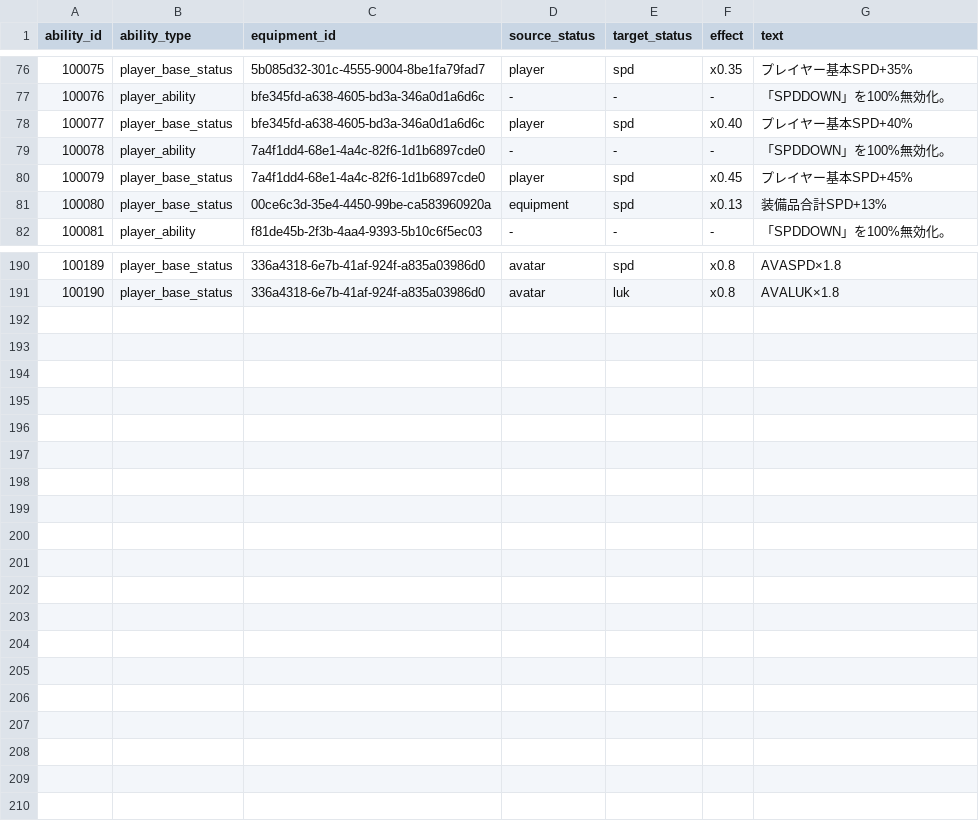
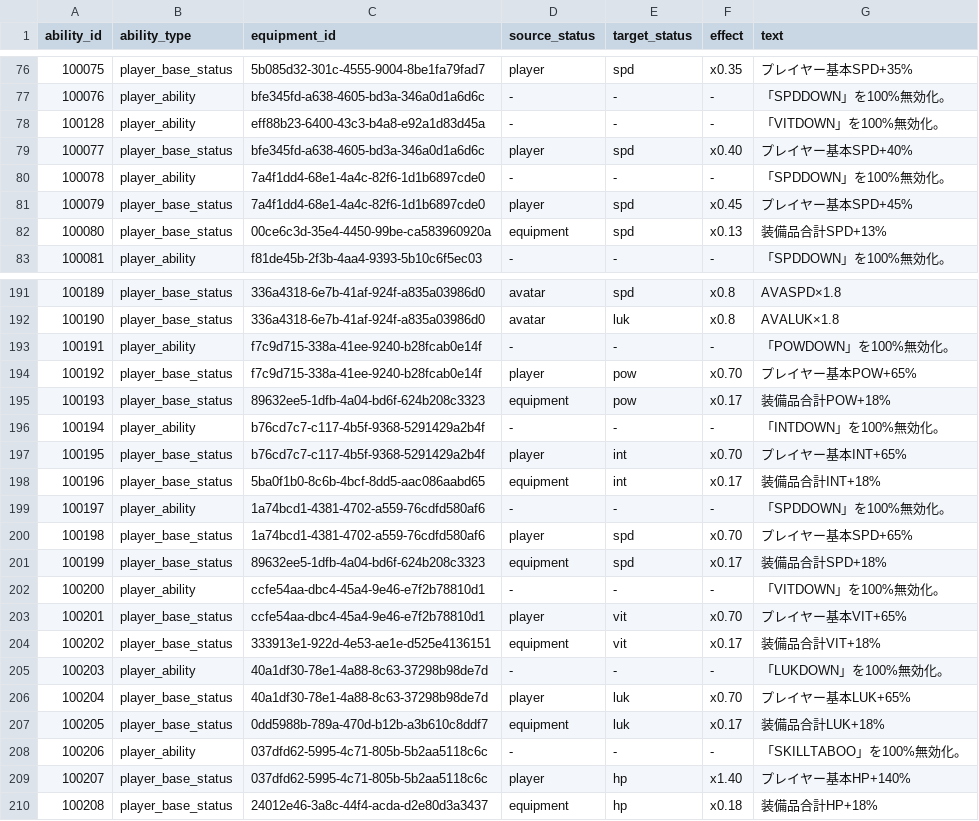
Before and after one commit to ch3cooh0/chocottoland-my-room, a CSV file: chocotto-optimizer/data/equipped_effects.csv, drawn as a sheet; only a part is shown, gaps mark what is left out.

```diff
--- a/chocotto-optimizer/data/equipped_effects.csv
+++ b/chocotto-optimizer/data/equipped_effects.csv
@@ -77,2 +77,3 @@
 "100076","player_ability","bfe345fd-a638-4605-bd3a-346a0d1a6d6c","-","-","-","「SPDDOWN」を100%無効化。"
+"100128","player_ability","eff88b23-6400-43c3-b4a8-e92a1d83d45a","-","-","-","「VITDOWN」を100%無効化。"
 "100077","player_base_status","bfe345fd-a638-4605-bd3a-346a0d1a6d6c","player","spd","x0.40","プレイヤー基本SPD+40%"
@@ -191 +192,19 @@
 "100190","player_base_status","336a4318-6e7b-41af-924f-a835a03986d0","avatar","luk","x0.8","AVALUK×1.8"
+"100191","player_ability","f7c9d715-338a-41ee-9240-b28fcab0e14f","-","-","-","「POWDOWN」を100%無効化。"
+"100192","player_base_status","f7c9d715-338a-41ee-9240-b28fcab0e14f","player","pow","x0.70","プレイヤー基本POW+65%"
+"100193","player_base_status","89632ee5-1dfb-4a04-bd6f-624b208c3323","equipment","pow","x0.17","装備品合計POW+18%"
+"100194","player_ability","b76cd7c7-c117-4b5f-9368-5291429a2b4f","-","-","-","「INTDOWN」を100%無効化。"
+"100195","player_base_status","b76cd7c7-c117-4b5f-9368-5291429a2b4f","player","int","x0.70","プレイヤー基本INT+65%"
+"100196","player_base_status","5ba0f1b0-8c6b-4bcf-8dd5-aac086aabd65","equipment","int","x0.17","装備品合計INT+18%"
+"100197","player_ability","1a74bcd1-4381-4702-a559-76cdfd580af6","-","-","-","「SPDDOWN」を100%無効化。"
+"100198","player_base_status","1a74bcd1-4381-4702-a559-76cdfd580af6","player","spd","x0.70","プレイヤー基本SPD+65%"
+"100199","player_base_status","89632ee5-1dfb-4a04-bd6f-624b208c3323","equipment","spd","x0.17","装備品合計SPD+18%"
+"100200","player_ability","ccfe54aa-dbc4-45a4-9e46-e7f2b78810d1","-","-","-","「VITDOWN」を100%無効化。"
+"100201","player_base_status","ccfe54aa-dbc4-45a4-9e46-e7f2b78810d1","player","vit","x0.70","プレイヤー基本VIT+65%"
+"100202","player_base_status","333913e1-922d-4e53-ae1e-d525e4136151","equipment","vit","x0.17","装備品合計VIT+18%"
+"100203","player_ability","40a1df30-78e1-4a88-8c63-37298b98de7d","-","-","-","「LUKDOWN」を100%無効化。"
+"100204","player_base_status","40a1df30-78e1-4a88-8c63-37298b98de7d","player","luk","x0.70","プレイヤー基本LUK+65%"
+"100205","player_base_status","0dd5988b-789a-470d-b12b-a3b610c8ddf7","equipment","luk","x0.17","装備品合計LUK+18%"
+"100206","player_ability","037dfd62-5995-4c71-805b-5b2aa5118c6c","-","-","-","「SKILLTABOO」を100%無効化。"
+"100207","player_base_status","037dfd62-5995-4c71-805b-5b2aa5118c6c","player","hp","x1.40","プレイヤー基本HP+140%"
+"100208","player_base_status","24012e46-3a8c-44f4-acda-d2e80d3a3437","equipment","hp","x0.18","装備品合計HP+18%"
```
Also changed, not shown: 1 other file.
